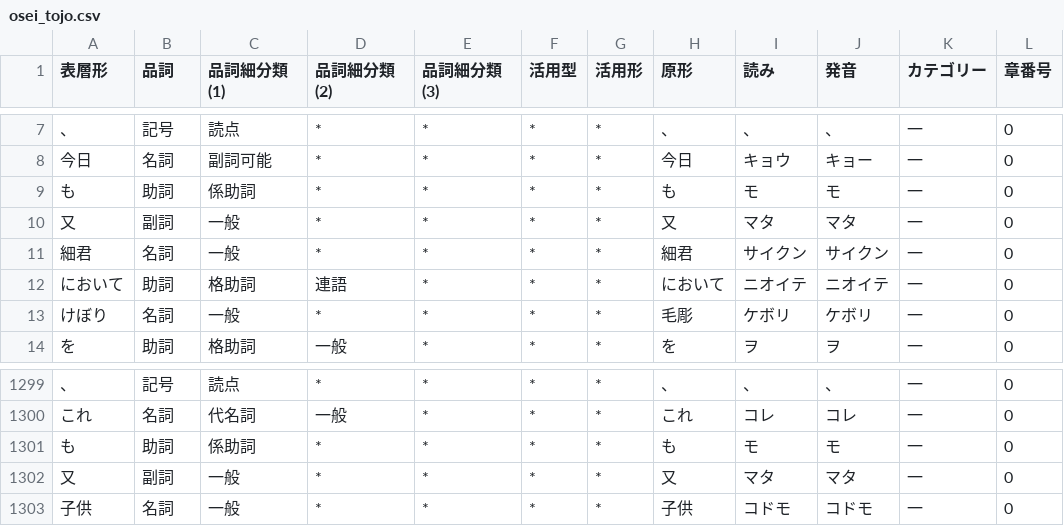
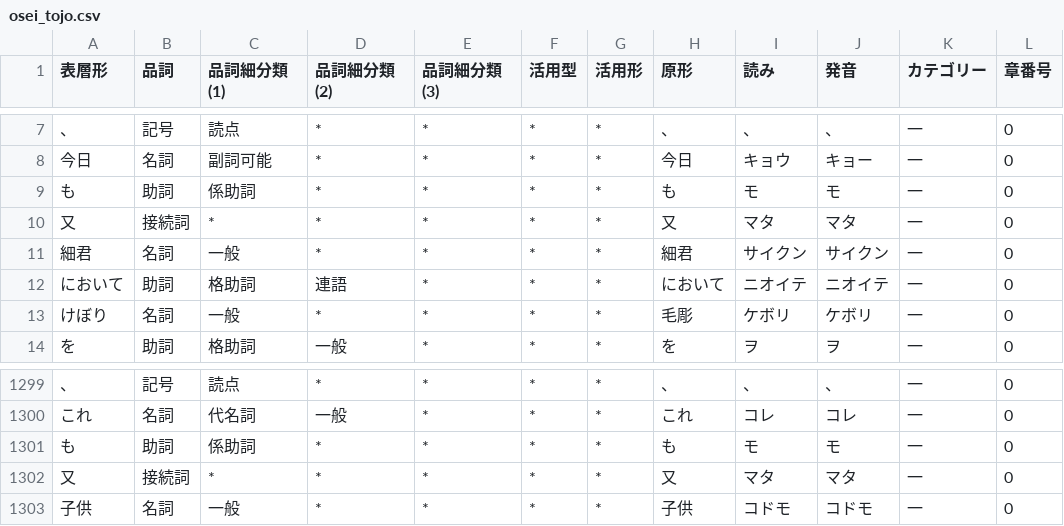
Before and after one commit to takeYY/Gitai, a CSV file: csv/mecab_with_category/osei_tojo.csv, drawn as a sheet; only a part is shown, gaps mark what is left out; the diff names each change by its address in the sheet, - before the commit and + after, or states it on an @@ line.

```diff
--- a/csv/mecab_with_category/osei_tojo.csv
+++ b/csv/mecab_with_category/osei_tojo.csv
-B10 (品詞): 副詞
+B10 (品詞): 接続詞
-C10 (品詞細分類(1)): 一般
+C10 (品詞細分類(1)): *
-B1302 (品詞): 副詞
+B1302 (品詞): 接続詞
-C1302 (品詞細分類(1)): 一般
+C1302 (品詞細分類(1)): *
```
Also changed, not shown: csv/mecab_with_category/dokuso.csv, csv/mecab_with_category/fukumenno_butosha.csv, 8 other files.
